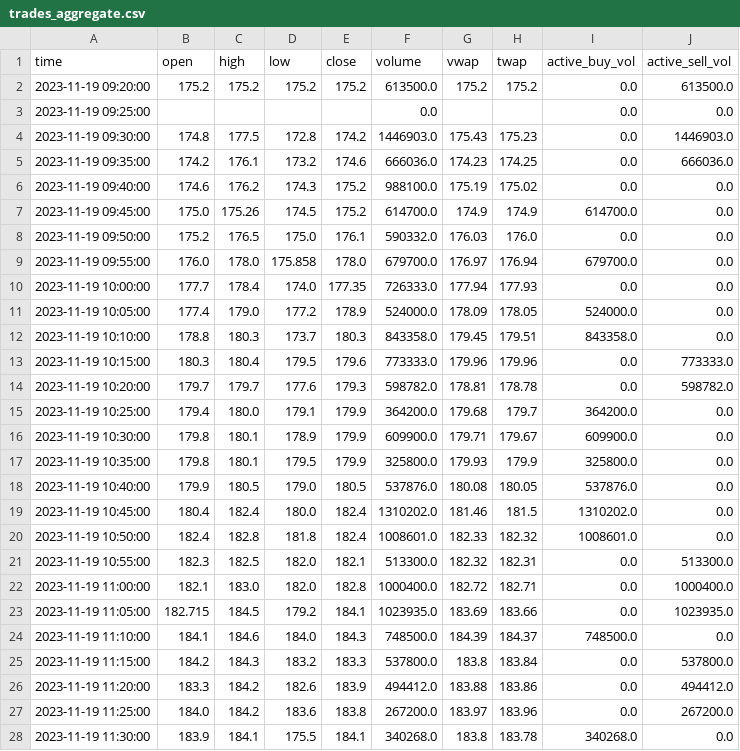
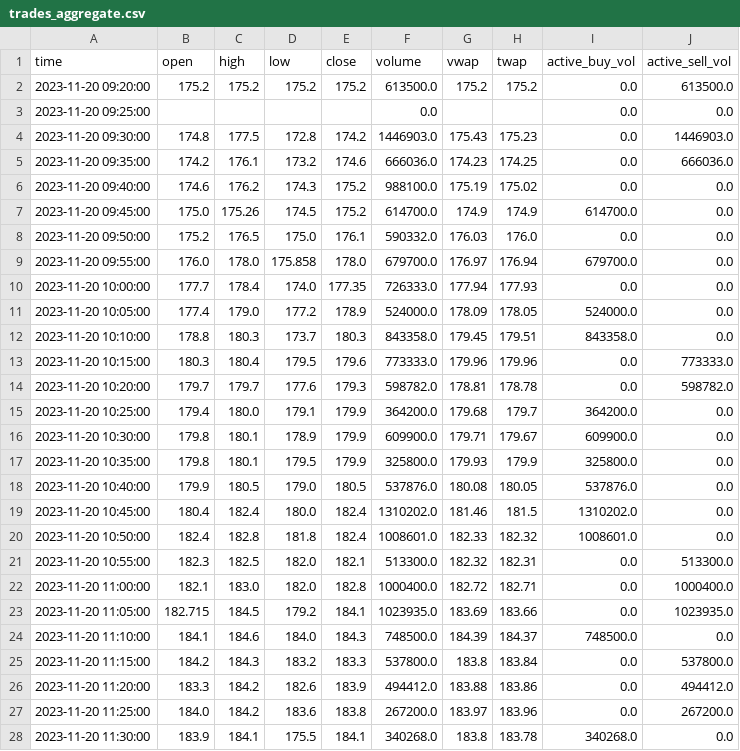
Before and after one commit to goodluck-codetest/codetest, a CSV file: quant1/output/task_1/aggregation/trades_aggregate.csv, drawn as a sheet; only a part is shown; the diff covers the shown part only.

```diff
--- a/quant1/output/task_1/aggregation/trades_aggregate.csv
+++ b/quant1/output/task_1/aggregation/trades_aggregate.csv
@@ -1,28 +1,28 @@
 time,open,high,low,close,volume,vwap,twap,active_buy_vol,active_sell_vol
-2023-11-19 09:20:00,175.2,175.2,175.2,175.2,613500.0,175.2,175.2,0.0,613500.0
-2023-11-19 09:25:00,,,,,0.0,,,0.0,0.0
-2023-11-19 09:30:00,174.8,177.5,172.8,174.2,1446903.0,175.43,175.23,0.0,1446903.0
-2023-11-19 09:35:00,174.2,176.1,173.2,174.6,666036.0,174.23,174.25,0.0,666036.0
-2023-11-19 09:40:00,174.6,176.2,174.3,175.2,988100.0,175.19,175.02,0.0,0.0
-2023-11-19 09:45:00,175.0,175.26,174.5,175.2,614700.0,174.9,174.9,614700.0,0.0
-2023-11-19 09:50:00,175.2,176.5,175.0,176.1,590332.0,176.03,176.0,0.0,0.0
-2023-11-19 09:55:00,176.0,178.0,175.858,178.0,679700.0,176.97,176.94,679700.0,0.0
-2023-11-19 10:00:00,177.7,178.4,174.0,177.35,726333.0,177.94,177.93,0.0,0.0
-2023-11-19 10:05:00,177.4,179.0,177.2,178.9,524000.0,178.09,178.05,524000.0,0.0
-2023-11-19 10:10:00,178.8,180.3,173.7,180.3,843358.0,179.45,179.51,843358.0,0.0
-2023-11-19 10:15:00,180.3,180.4,179.5,179.6,773333.0,179.96,179.96,0.0,773333.0
-2023-11-19 10:20:00,179.7,179.7,177.6,179.3,598782.0,178.81,178.78,0.0,598782.0
-2023-11-19 10:25:00,179.4,180.0,179.1,179.9,364200.0,179.68,179.7,364200.0,0.0
-2023-11-19 10:30:00,179.8,180.1,178.9,179.9,609900.0,179.71,179.67,609900.0,0.0
-2023-11-19 10:35:00,179.8,180.1,179.5,179.9,325800.0,179.93,179.9,325800.0,0.0
-2023-11-19 10:40:00,179.9,180.5,179.0,180.5,537876.0,180.08,180.05,537876.0,0.0
-2023-11-19 10:45:00,180.4,182.4,180.0,182.4,1310202.0,181.46,181.5,1310202.0,0.0
-2023-11-19 10:50:00,182.4,182.8,181.8,182.4,1008601.0,182.33,182.32,1008601.0,0.0
-2023-11-19 10:55:00,182.3,182.5,182.0,182.1,513300.0,182.32,182.31,0.0,513300.0
-2023-11-19 11:00:00,182.1,183.0,182.0,182.8,1000400.0,182.72,182.71,0.0,1000400.0
-2023-11-19 11:05:00,182.715,184.5,179.2,184.1,1023935.0,183.69,183.66,0.0,1023935.0
-2023-11-19 11:10:00,184.1,184.6,184.0,184.3,748500.0,184.39,184.37,748500.0,0.0
-2023-11-19 11:15:00,184.2,184.3,183.2,183.3,537800.0,183.8,183.84,0.0,537800.0
-2023-11-19 11:20:00,183.3,184.2,182.6,183.9,494412.0,183.88,183.86,0.0,494412.0
-2023-11-19 11:25:00,184.0,184.2,183.6,183.8,267200.0,183.97,183.96,0.0,267200.0
-2023-11-19 11:30:00,183.9,184.1,175.5,184.1,340268.0,183.8,183.78,340268.0,0.0
+2023-11-20 09:20:00,175.2,175.2,175.2,175.2,613500.0,175.2,175.2,0.0,613500.0
+2023-11-20 09:25:00,,,,,0.0,,,0.0,0.0
+2023-11-20 09:30:00,174.8,177.5,172.8,174.2,1446903.0,175.43,175.23,0.0,1446903.0
+2023-11-20 09:35:00,174.2,176.1,173.2,174.6,666036.0,174.23,174.25,0.0,666036.0
+2023-11-20 09:40:00,174.6,176.2,174.3,175.2,988100.0,175.19,175.02,0.0,0.0
+2023-11-20 09:45:00,175.0,175.26,174.5,175.2,614700.0,174.9,174.9,614700.0,0.0
+2023-11-20 09:50:00,175.2,176.5,175.0,176.1,590332.0,176.03,176.0,0.0,0.0
+2023-11-20 09:55:00,176.0,178.0,175.858,178.0,679700.0,176.97,176.94,679700.0,0.0
+2023-11-20 10:00:00,177.7,178.4,174.0,177.35,726333.0,177.94,177.93,0.0,0.0
+2023-11-20 10:05:00,177.4,179.0,177.2,178.9,524000.0,178.09,178.05,524000.0,0.0
+2023-11-20 10:10:00,178.8,180.3,173.7,180.3,843358.0,179.45,179.51,843358.0,0.0
+2023-11-20 10:15:00,180.3,180.4,179.5,179.6,773333.0,179.96,179.96,0.0,773333.0
+2023-11-20 10:20:00,179.7,179.7,177.6,179.3,598782.0,178.81,178.78,0.0,598782.0
+2023-11-20 10:25:00,179.4,180.0,179.1,179.9,364200.0,179.68,179.7,364200.0,0.0
+2023-11-20 10:30:00,179.8,180.1,178.9,179.9,609900.0,179.71,179.67,609900.0,0.0
+2023-11-20 10:35:00,179.8,180.1,179.5,179.9,325800.0,179.93,179.9,325800.0,0.0
+2023-11-20 10:40:00,179.9,180.5,179.0,180.5,537876.0,180.08,180.05,537876.0,0.0
+2023-11-20 10:45:00,180.4,182.4,180.0,182.4,1310202.0,181.46,181.5,1310202.0,0.0
+2023-11-20 10:50:00,182.4,182.8,181.8,182.4,1008601.0,182.33,182.32,1008601.0,0.0
+2023-11-20 10:55:00,182.3,182.5,182.0,182.1,513300.0,182.32,182.31,0.0,513300.0
+2023-11-20 11:00:00,182.1,183.0,182.0,182.8,1000400.0,182.72,182.71,0.0,1000400.0
+2023-11-20 11:05:00,182.715,184.5,179.2,184.1,1023935.0,183.69,183.66,0.0,1023935.0
+2023-11-20 11:10:00,184.1,184.6,184.0,184.3,748500.0,184.39,184.37,748500.0,0.0
+2023-11-20 11:15:00,184.2,184.3,183.2,183.3,537800.0,183.8,183.84,0.0,537800.0
+2023-11-20 11:20:00,183.3,184.2,182.6,183.9,494412.0,183.88,183.86,0.0,494412.0
+2023-11-20 11:25:00,184.0,184.2,183.6,183.8,267200.0,183.97,183.96,0.0,267200.0
+2023-11-20 11:30:00,183.9,184.1,175.5,184.1,340268.0,183.8,183.78,340268.0,0.0
```
Also changed, not shown: 55 edited cells elsewhere in this file, quant1/output/task_1/aggregation/quotes_aggregate.csv, 7 other files.
